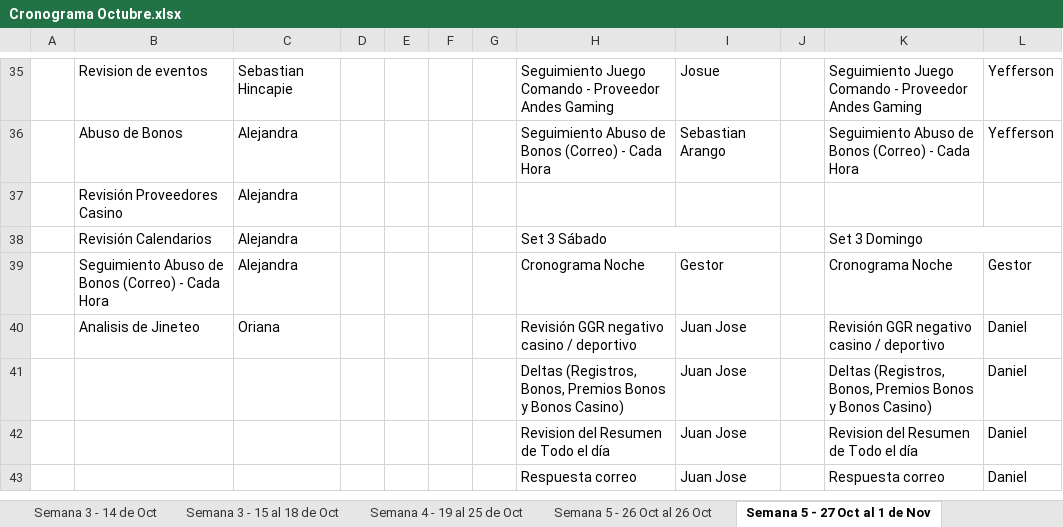
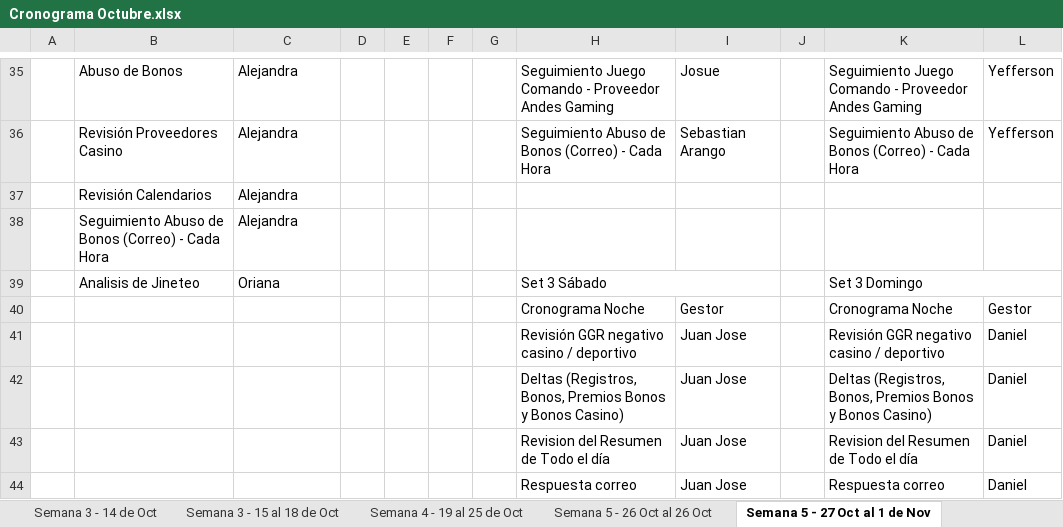
Before and after one commit to VirtualSoft026/riesgovirtualsoft, an Excel workbook: Cronograma de Tareas/Cronograma Octubre.xlsx, sheet Semana 5 - 27 Oct al 1 de Nov, drawn as a sheet; only a part is shown, gaps mark what is left out; values as stored, in another font and other column widths than the file's, no cell formats; conditional formats not drawn; addresses are those after the commit; the diff covers the shown part only; the diff names each change by its address in the sheet, - before the commit and + after, or states it on an @@ line.

```diff
--- a/Cronograma de Tareas/Cronograma Octubre.xlsx (sheet Semana 5 - 27 Oct al 1 de Nov)
+++ b/Cronograma de Tareas/Cronograma Octubre.xlsx (sheet Semana 5 - 27 Oct al 1 de Nov)
-B35: Revision de eventos
+B35: Abuso de Bonos
-C35: Sebastian Hincapie
+C35: Alejandra
-B36: Abuso de Bonos
+B36: Revisión Proveedores Casino
-B37: Revisión Proveedores Casino
+B37: Revisión Calendarios
+row 38:  | Seguimiento Abuso de Bonos (Correo) - Cada Hora | Alejandra
-B39: Revisión Calendarios
+B39: Analisis de Jineteo
-C39: Alejandra
+C39: Oriana
-B40: Seguimiento Abuso de Bonos (Correo) - Cada Hora
+B40: (empty)
-C40: Alejandra
+C40: (empty)
-B41: Analisis de Jineteo
+B41: (empty)
-C41: Oriana
+C41: (empty)
```
Also changed, not shown: 27 edited cells and merged cells elsewhere in this sheet, cell formats.
